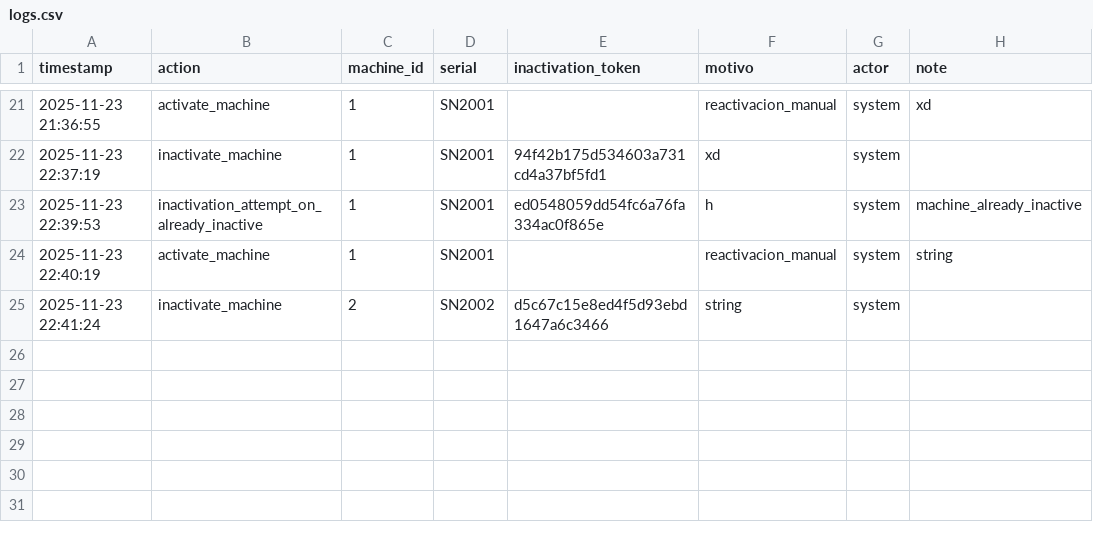
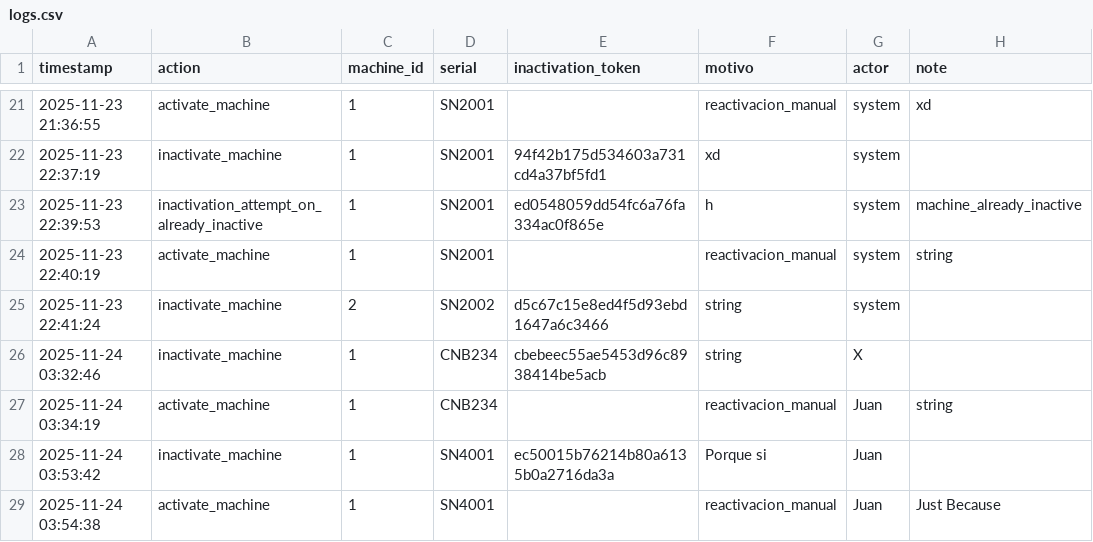
Before and after one commit to Anfevasadev/proyecto-casino, a CSV file: data/logs.csv, drawn as a sheet; only a part is shown, gaps mark what is left out.

```diff
--- a/data/logs.csv
+++ b/data/logs.csv
@@ -25 +25,5 @@ timestamp,action,machine_id,serial,inactivation_token,motivo,actor,note
 2025-11-23 22:41:24,inactivate_machine,2,SN2002,d5c67c15e8ed4f5d93ebd1647a6c3466,string,system,
+2025-11-24 03:32:46,inactivate_machine,1,CNB234,cbebeec55ae5453d96c8938414be5acb,string,X,
+2025-11-24 03:34:19,activate_machine,1,CNB234,,reactivacion_manual,Juan,string
+2025-11-24 03:53:42,inactivate_machine,1,SN4001,ec50015b76214b80a6135b0a2716da3a,Porque si,Juan,
+2025-11-24 03:54:38,activate_machine,1,SN4001,,reactivacion_manual,Juan,Just Because
```
Also changed, not shown: data/counters.csv, data/machines.csv, 7 other files.
